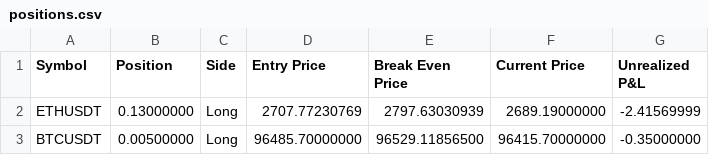
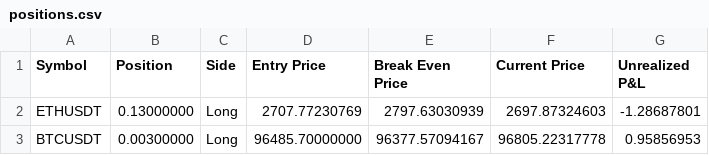
Before and after one commit to June-dwai/Dashboard, a CSV file: data/positions.csv, drawn as a sheet.

```diff
--- a/data/positions.csv
+++ b/data/positions.csv
@@ -1,3 +1,3 @@
 Symbol,Position,Side,Entry Price,Break Even Price,Current Price,Unrealized P&L
-ETHUSDT,0.13000000,Long,2707.77230769,2797.63030939,2689.19000000,-2.41569999
-BTCUSDT,0.00500000,Long,96485.70000000,96529.11856500,96415.70000000,-0.35000000
+ETHUSDT,0.13000000,Long,2707.77230769,2797.63030939,2697.87324603,-1.28687801
+BTCUSDT,0.00300000,Long,96485.70000000,96377.57094167,96805.22317778,0.95856953
```
Also changed, not shown: data/recent_trades.csv.
